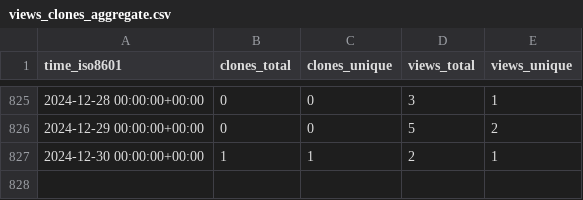
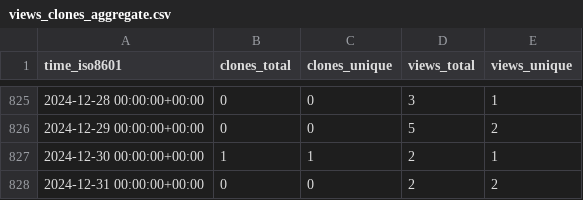
Before and after one commit to dylansdaniels/hnn_tracking_test, a CSV file: jonescompneurolab/hnn-core/ghrs-data/views_clones_aggregate.csv, drawn as a sheet; only a part is shown, gaps mark what is left out; the diff names each change by its address in the sheet, - before the commit and + after, or states it on an @@ line.

```diff
--- a/jonescompneurolab/hnn-core/ghrs-data/views_clones_aggregate.csv
+++ b/jonescompneurolab/hnn-core/ghrs-data/views_clones_aggregate.csv
+row 828: 2024-12-31 00:00:00+00:00 | 0 | 0 | 2 | 2
```
Also changed, not shown: 1 other file.
